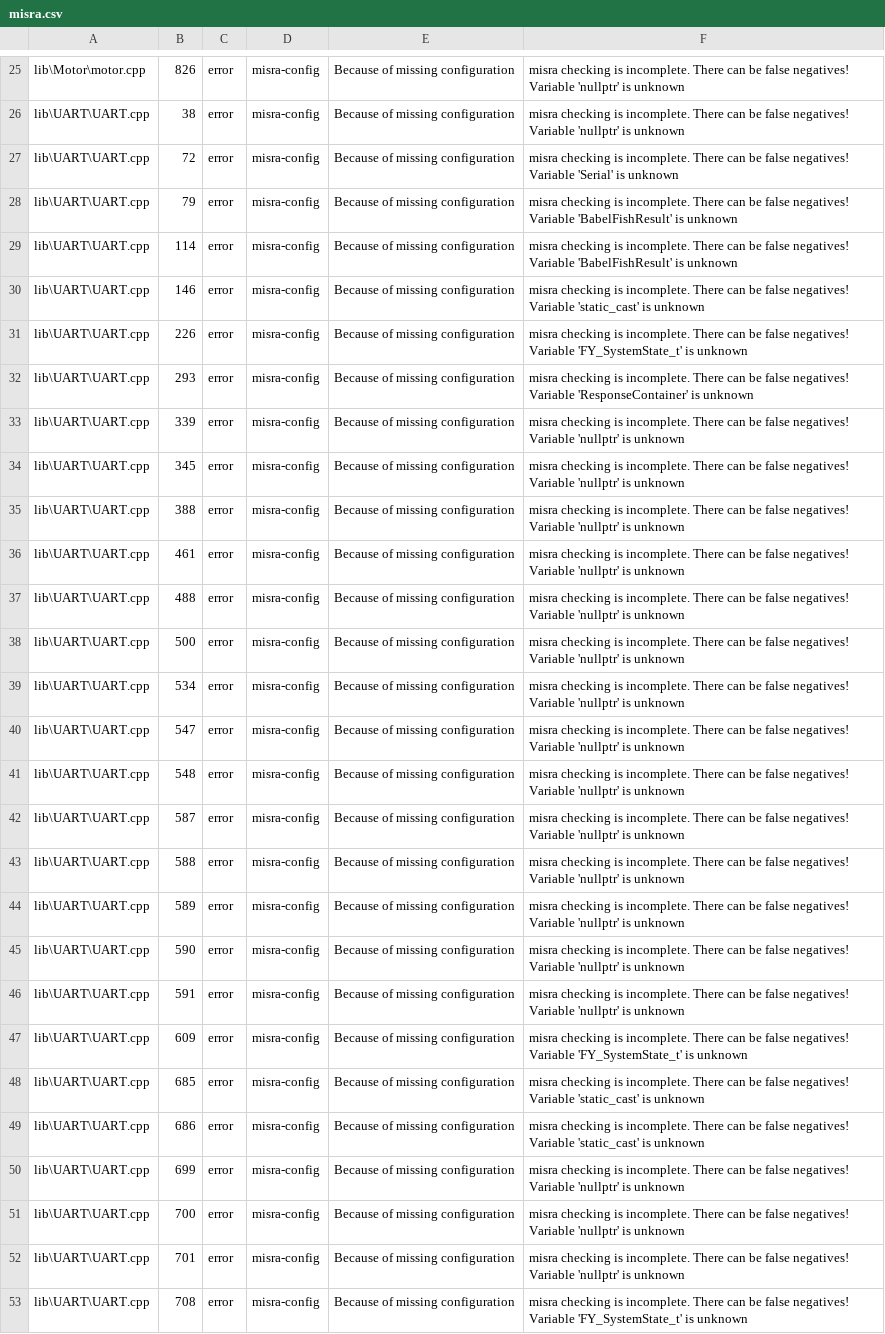
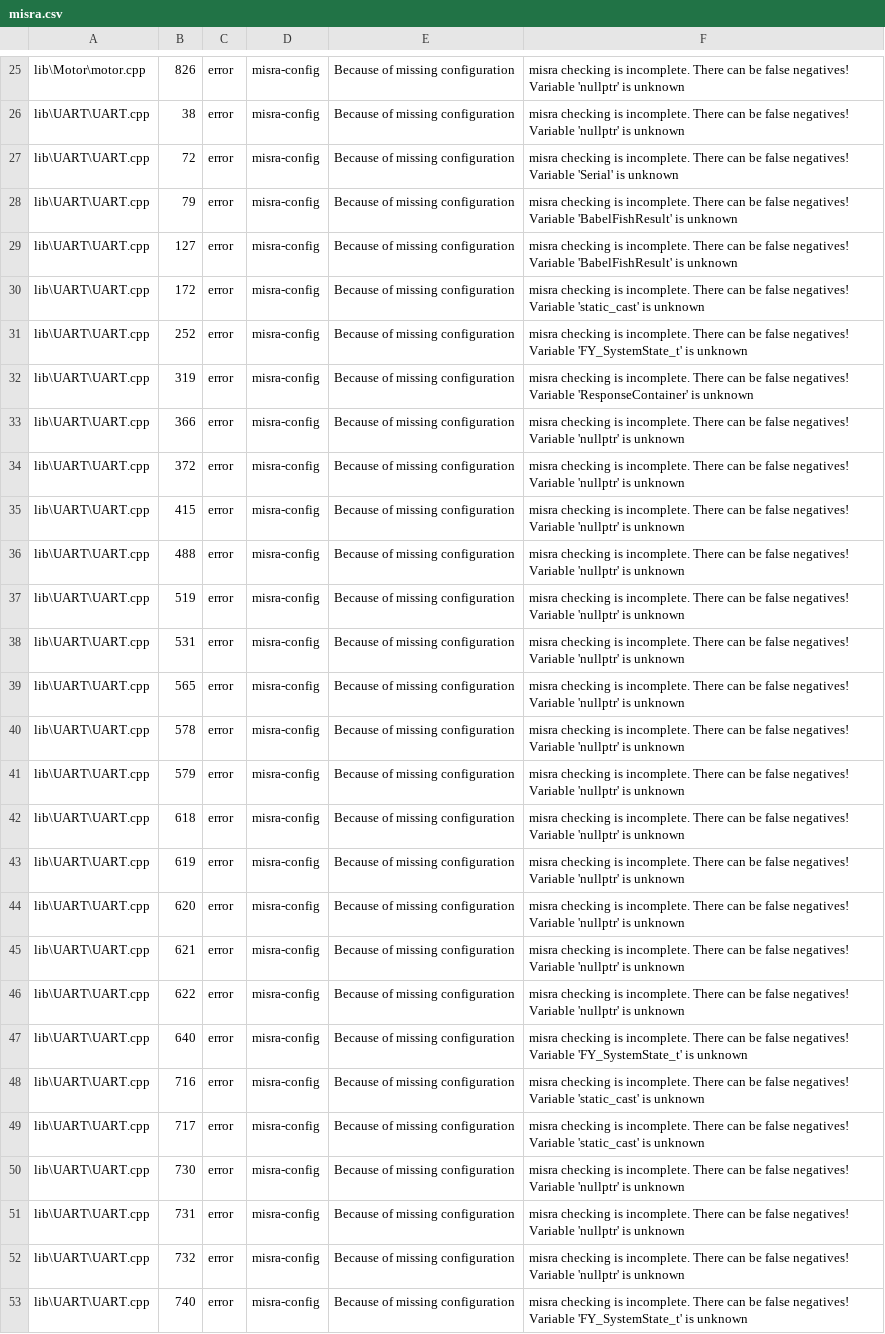
Before and after one commit to ErikaB-sys/Fiddle_yard_UVB, a CSV file: FY_Controller_Motor/reports/misra.csv, drawn as a sheet; only a part is shown, gaps mark what is left out; removed rows and columns are numbered as before the commit, all else as after; the diff names each change by its address in the sheet, - before the commit and + after, or states it on an @@ line.

```diff
--- a/FY_Controller_Motor/reports/misra.csv
+++ b/FY_Controller_Motor/reports/misra.csv
-B29: 114
+B29: 127
-B30: 146
+B30: 172
-B31: 226
+B31: 252
-B32: 293
+B32: 319
-B33: 339
+B33: 366
-B34: 345
+B34: 372
-B35: 388
+B35: 415
-row 36: lib\UART\UART.cpp | 461 | error | misra-config | Because of missing configuration | misra checking is incomplete. There can be false negatives! Variable 'nullptr' is unknown
-B37: 500
+B37: 519
-B38: 534
+B38: 531
-B39: 547
+B39: 565
-B40: 548
+B40: 578
-B41: 587
+B41: 579
-B42: 588
+B42: 618
-B43: 589
+B43: 619
-B44: 590
+B44: 620
-B45: 591
+B45: 621
+row 46: lib\UART\UART.cpp | 622 | error | misra-config | Because of missing configuration | misra checking is incomplete. There can be false negatives! Variable 'nullptr' is unknown
-B47: 609
+B47: 640
-B48: 685
+B48: 716
-B49: 686
+B49: 717
-B50: 699
+B50: 730
-B51: 700
+B51: 731
-B52: 701
+B52: 732
-B53: 708
+B53: 740
```
Also changed, not shown: FY_Controller_Motor/reports/misra_full.csv, 1 other file.
